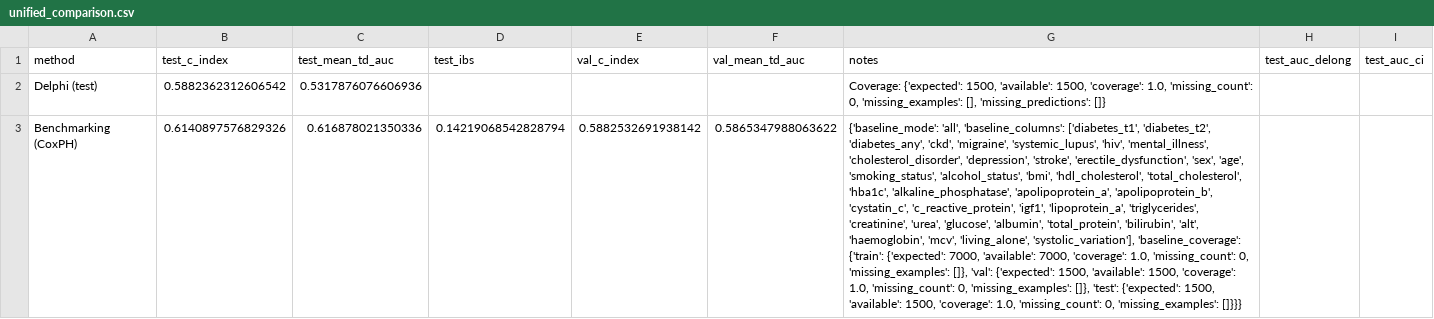
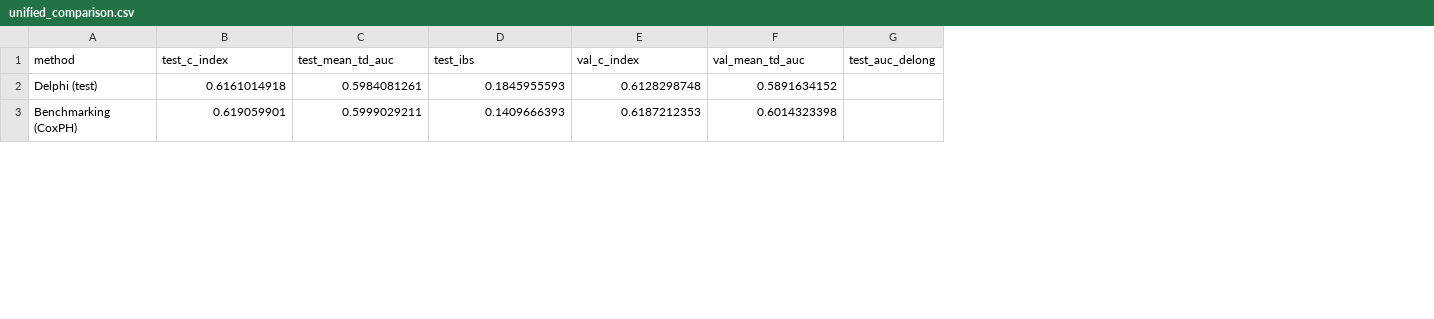
Before and after one commit to Finley-Maple/Death_Clock, a CSV file: evaluation/unified_comparison.csv, drawn as a sheet; only a part is shown; removed rows and columns are numbered as before the commit, all else as after; the diff covers the shown part only; the diff names each change by its address in the sheet, - before the commit and + after, or states it on an @@ line.

```diff
--- a/evaluation/unified_comparison.csv
+++ b/evaluation/unified_comparison.csv
-column G (notes), rows 2-3: Coverage: {'expected': 1500, 'available': 1500, 'coverage': 1.0, 'missing_count': 0, 'missing_examples': [], 'missing_predictions': []} | {'baseline_mode': 'all', 'baseline_columns': ['diabetes_t1', 'diabetes_t2', 'diabetes_any', 'ckd', 'migraine', 'systemic_lupus', 'hiv', 'mental_illness', 'cholesterol_disorder', 'depression', 'stroke', 'erectile_dysfunction', 'sex', 'age', 'smoking_status', 'alcohol_status', 'bmi', 'hdl_cholesterol', 'total_cholesterol', 'hba1c', 'alkaline_phosphatase', 'apolipoprotein_a', 'apolipoprotein_b', 'cystatin_c', 'c_reactive_protein', 'igf1', 'lipoprotein_a', 'triglycerides', 'creatinine', 'urea', 'glucose', 'albumin', 'total_protein', 'bilirubin', 'alt', 'haemoglobin', 'mcv', 'living_alone', 'systolic_variation'], 'baseline_coverage': {'train': {'expected': 7000, 'available': 7000, 'coverage': 1.0, 'missing_count': 0, 'missing_examples': []}, 'val': {'expected': 1500, 'available': 1500, 'coverage': 1.0, 'missing_count': 0, 'missing_examples': []}, 'test': {'expected': 1500, 'available': 1500, 'coverage': 1.0, 'missing_count': 0, 'missing_examples': []}}}
-column I (test_auc_ci), empty
-B2 (test_c_index): 0.5882362312606542
+B2 (test_c_index): 0.6161014918
-C2 (test_mean_td_auc): 0.5317876076606936
+C2 (test_mean_td_auc): 0.5984081261
-D2 (test_ibs): (empty)
+D2 (test_ibs): 0.1845955593
-E2 (val_c_index): (empty)
+E2 (val_c_index): 0.6128298748
-F2 (val_mean_td_auc): (empty)
+F2 (val_mean_td_auc): 0.5891634152
-B3 (test_c_index): 0.6140897576829326
+B3 (test_c_index): 0.619059901
-C3 (test_mean_td_auc): 0.616878021350336
+C3 (test_mean_td_auc): 0.5999029211
-D3 (test_ibs): 0.14219068542828794
+D3 (test_ibs): 0.1409666393
-E3 (val_c_index): 0.5882532691938142
+E3 (val_c_index): 0.6187212353
-F3 (val_mean_td_auc): 0.5865347988063622
+F3 (val_mean_td_auc): 0.6014323398
```
Also changed, not shown: 3 added rows and 5 edited cells elsewhere in this file, 2 other files.
